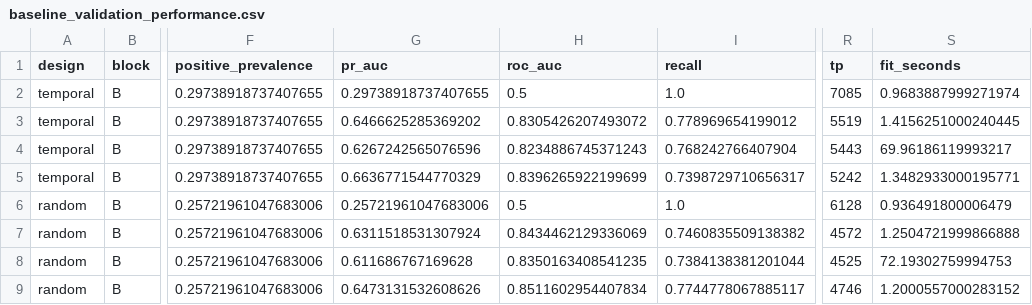
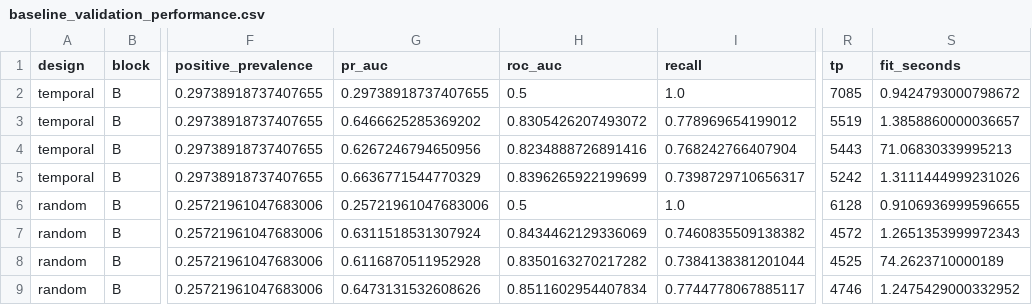
Before and after one commit to jiabin2001/england-non-domestic-fire-ml, a CSV file: outputs/tables/baseline_validation_performance.csv, drawn as a sheet; only a part is shown, gaps mark what is left out; the diff names each change by its address in the sheet, - before the commit and + after, or states it on an @@ line.

```diff
--- a/outputs/tables/baseline_validation_performance.csv
+++ b/outputs/tables/baseline_validation_performance.csv
-S2 (fit_seconds): 0.9683887999271974
+S2 (fit_seconds): 0.9424793000798672
-S3 (fit_seconds): 1.4156251000240445
+S3 (fit_seconds): 1.3858860000036657
-G4 (pr_auc): 0.6267242565076596
+G4 (pr_auc): 0.6267246794650956
-H4 (roc_auc): 0.8234886745371243
+H4 (roc_auc): 0.8234888726891416
-S4 (fit_seconds): 69.96186119993217
+S4 (fit_seconds): 71.06830339995213
-S5 (fit_seconds): 1.3482933000195771
+S5 (fit_seconds): 1.3111444999231026
-S6 (fit_seconds): 0.936491800006479
+S6 (fit_seconds): 0.9106936999596655
-S7 (fit_seconds): 1.2504721999866888
+S7 (fit_seconds): 1.2651353999972343
-G8 (pr_auc): 0.611686767169628
+G8 (pr_auc): 0.6116870511952928
-H8 (roc_auc): 0.8350163408541235
+H8 (roc_auc): 0.8350163270217282
-S8 (fit_seconds): 72.19302759994753
+S8 (fit_seconds): 74.2623710000189
-S9 (fit_seconds): 1.2000557000283152
+S9 (fit_seconds): 1.2475429000332952
```
Also changed, not shown: outputs/tables/block_comparison.csv, outputs/tables/development_validation_performance.csv, 38 other files.
